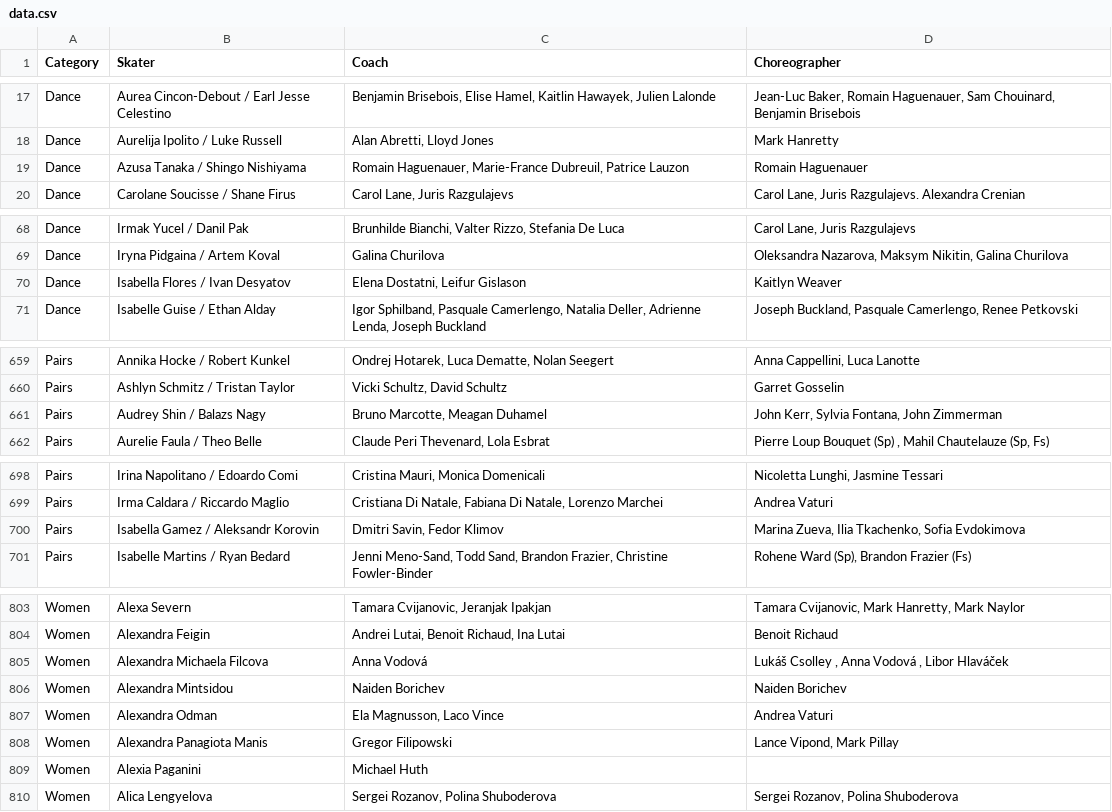
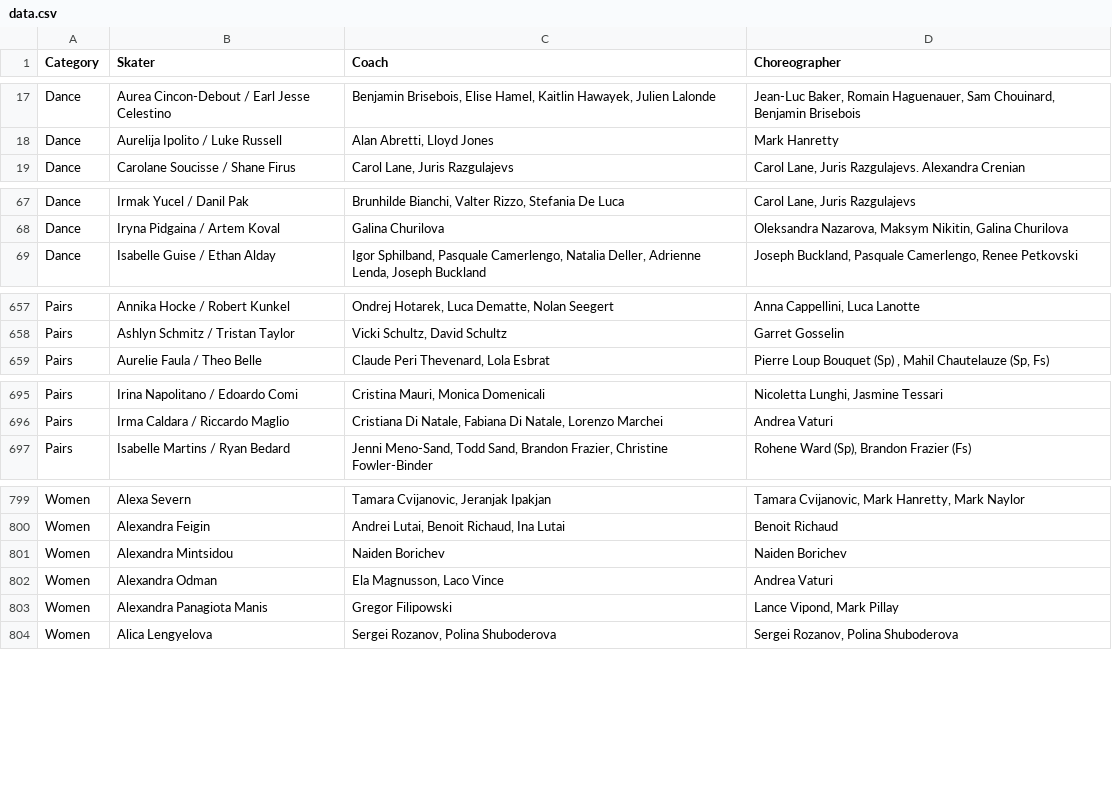
Before and after one commit to edomt/isu-data, a CSV file: data.csv, drawn as a sheet; only a part is shown, gaps mark what is left out; the diff covers the shown part only.

Commit message:
ISU: automated update

```diff
--- a/data.csv
+++ b/data.csv
@@ -18,3 +18,2 @@ Dance,Aurea Cincon-Debout / Earl Jesse Celestino,"Benjamin Brisebois, Elise Hame
 Dance,Aurelija Ipolito / Luke Russell,"Alan Abretti, Lloyd Jones",Mark Hanretty
-Dance,Azusa Tanaka / Shingo Nishiyama,"Romain Haguenauer, Marie-France Dubreuil, Patrice Lauzon",Romain Haguenauer
 Dance,Carolane Soucisse / Shane Firus,"Carol Lane, Juris Razgulajevs","Carol Lane, Juris Razgulajevs. Alexandra Crenian"
@@ -69,3 +68,2 @@ Dance,Irmak Yucel / Danil Pak,"Brunhilde Bianchi, Valter Rizzo, Stefania De Luca
 Dance,Iryna Pidgaina / Artem Koval,Galina Churilova,"Oleksandra Nazarova, Maksym Nikitin, Galina Churilova"
-Dance,Isabella Flores / Ivan Desyatov,"Elena Dostatni, Leifur Gislason",Kaitlyn Weaver
 Dance,Isabelle Guise / Ethan Alday,"Igor Sphilband, Pasquale Camerlengo, Natalia Deller, Adrienne Lenda, Joseph Buckland","Joseph Buckland, Pasquale Camerlengo, Renee Petkovski "
@@ -660,3 +658,2 @@ Pairs,Annika Hocke / Robert Kunkel,"Ondrej Hotarek, Luca Dematte, Nolan Seegert"
 Pairs,Ashlyn Schmitz / Tristan Taylor,"Vicki Schultz, David Schultz",Garret Gosselin
-Pairs,Audrey Shin / Balazs Nagy,"Bruno Marcotte, Meagan Duhamel","John Kerr, Sylvia Fontana, John Zimmerman"
 Pairs,Aurelie Faula / Theo Belle,"Claude Peri Thevenard, Lola Esbrat","Pierre Loup Bouquet (Sp) , Mahil Chautelauze (Sp, Fs)"
@@ -699,3 +696,2 @@ Pairs,Irina Napolitano / Edoardo Comi,"Cristina Mauri, Monica Domenicali","Nicol
 Pairs,Irma Caldara / Riccardo Maglio,"Cristiana Di Natale, Fabiana Di Natale, Lorenzo Marchei",Andrea Vaturi
-Pairs,Isabella Gamez / Aleksandr Korovin,"Dmitri Savin, Fedor Klimov","Marina Zueva, Ilia Tkachenko, Sofia Evdokimova"
 Pairs,Isabelle Martins / Ryan Bedard,"Jenni Meno-Sand, Todd Sand, Brandon Frazier, Christine Fowler-Binder","Rohene Ward (Sp), Brandon Frazier (Fs)"
@@ -804,3 +800,2 @@ Women,Alexa Severn,"Tamara Cvijanovic, Jeranjak Ipakjan","Tamara Cvijanovic, Mar
 Women,Alexandra Feigin,"Andrei Lutai, Benoit Richaud, Ina Lutai",Benoit Richaud
-Women,Alexandra Michaela Filcova,Anna Vodová,"Lukáš Csolley , Anna Vodová , Libor Hlaváček"
 Women,Alexandra Mintsidou,Naiden Borichev,Naiden Borichev
@@ -808,3 +803,2 @@ Women,Alexandra Odman,"Ela Magnusson, Laco Vince",Andrea Vaturi
 Women,Alexandra Panagiota Manis,Gregor Filipowski,"Lance Vipond, Mark Pillay"
-Women,Alexia Paganini,Michael Huth,
 Women,Alica Lengyelova,"Sergei Rozanov, Polina Shuboderova","Sergei Rozanov, Polina Shuboderova"
```
Also changed, not shown: 2 added rows, 12 removed rows and 23 edited cells elsewhere in this file.
